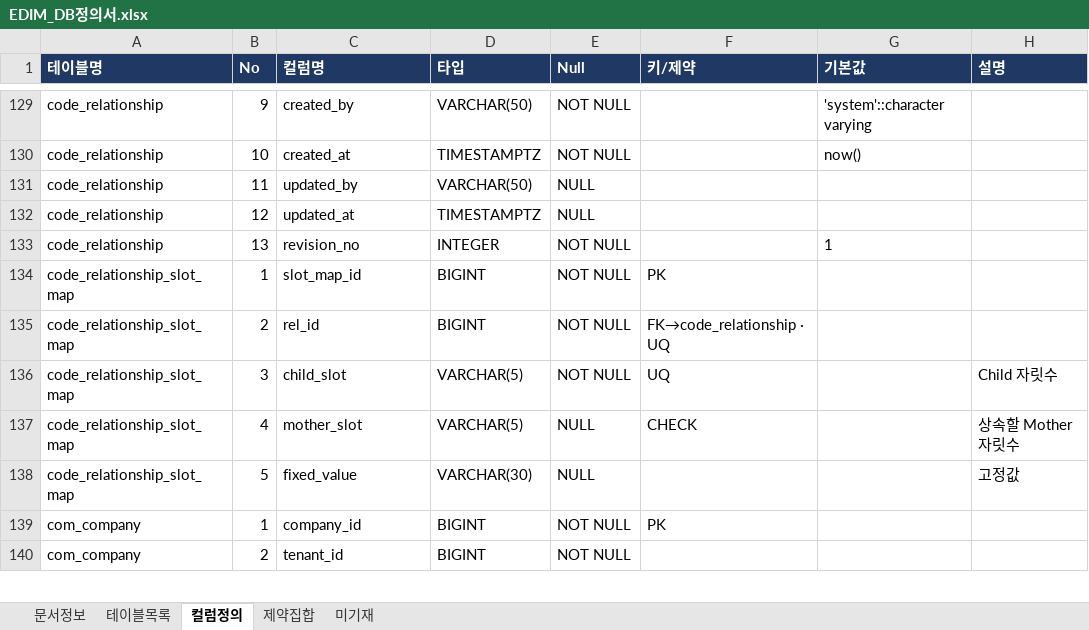
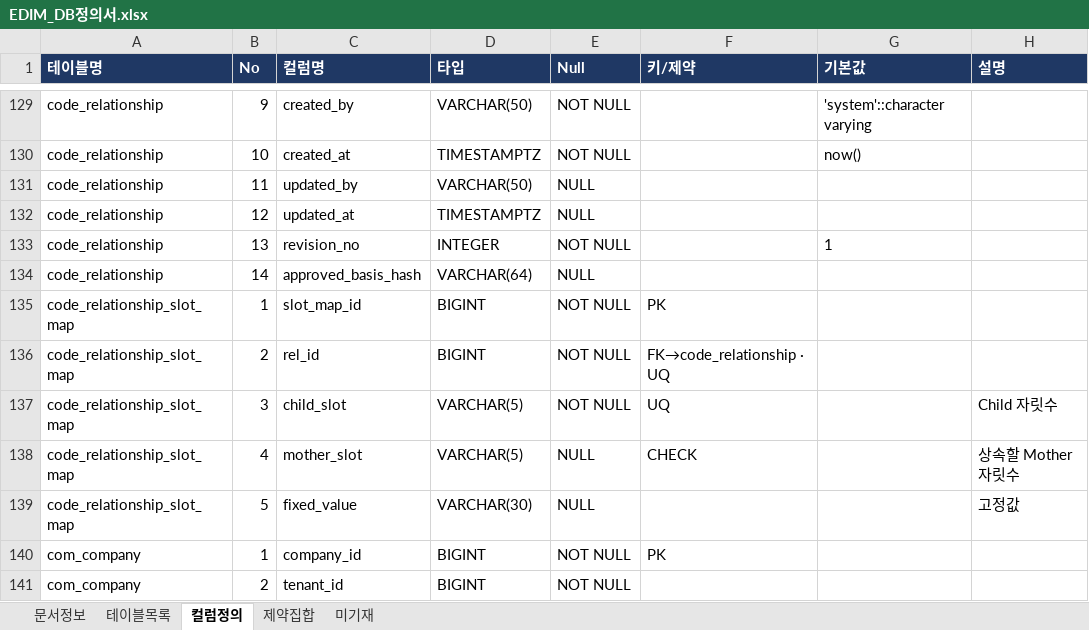
Before and after one commit to fankh/external-projects, an Excel workbook: edim-ai-blueprint/docs/EDIM_DB정의서.xlsx, sheet 컬럼정의, drawn as a sheet; only a part is shown, gaps mark what is left out; values as stored, in another font and other column widths than the file's, no borders; the diff names each change by its address in the sheet, - before the commit and + after, or states it on an @@ line.

```diff
--- a/edim-ai-blueprint/docs/EDIM_DB정의서.xlsx (sheet 컬럼정의)
+++ b/edim-ai-blueprint/docs/EDIM_DB정의서.xlsx (sheet 컬럼정의)
+row 134: code_relationship | 14 | approved_basis_hash | VARCHAR(64) | NULL
```
Also changed, not shown: sheet 미기재, sheet 문서정보, sheet 테이블목록, edim-ai-blueprint/docs/EDIM_Launch준비상태.xlsx, 3 other files.
